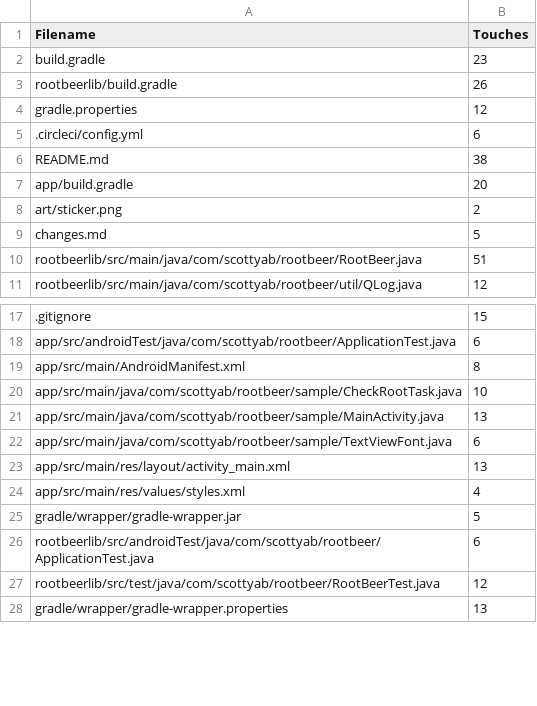
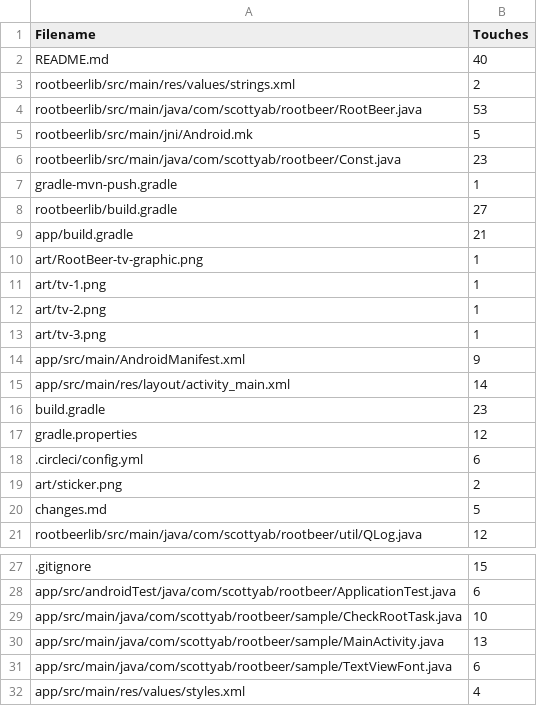
Before and after one commit to nakatoconstance/sre2020-21, a CSV file: csv/file_rootbeer.csv, drawn as a sheet; only a part is shown, gaps mark what is left out; the shorter side is filled out with more unchanged rows; removed rows and columns are numbered as before the commit, all else as after; the diff covers the shown part only; the diff names each change by its address in the sheet, - before the commit and + after, or states it on an @@ line.

```diff
--- a/csv/file_rootbeer.csv
+++ b/csv/file_rootbeer.csv
+row 2: README.md | 40
+row 3: rootbeerlib/src/main/res/values/strings.xml | 2
+row 4: rootbeerlib/src/main/java/com/scottyab/rootbeer/RootBeer.java | 53
+row 5: rootbeerlib/src/main/jni/Android.mk | 5
+row 6: rootbeerlib/src/main/java/com/scottyab/rootbeer/Const.java | 23
+row 7: gradle-mvn-push.gradle | 1
+row 8: rootbeerlib/build.gradle | 27
+row 9: app/build.gradle | 21
+row 10: art/RootBeer-tv-graphic.png | 1
+row 11: art/tv-1.png | 1
+row 12: art/tv-2.png | 1
+row 13: art/tv-3.png | 1
+row 14: app/src/main/AndroidManifest.xml | 9
+row 15: app/src/main/res/layout/activity_main.xml | 14
-row 3: rootbeerlib/build.gradle | 26
-row 6: README.md | 38
-row 7: app/build.gradle | 20
-row 10: rootbeerlib/src/main/java/com/scottyab/rootbeer/RootBeer.java | 51
-row 19: app/src/main/AndroidManifest.xml | 8
-row 23: app/src/main/res/layout/activity_main.xml | 13
```
Also changed, not shown: 3 removed rows elsewhere in this file, 2 other files.
